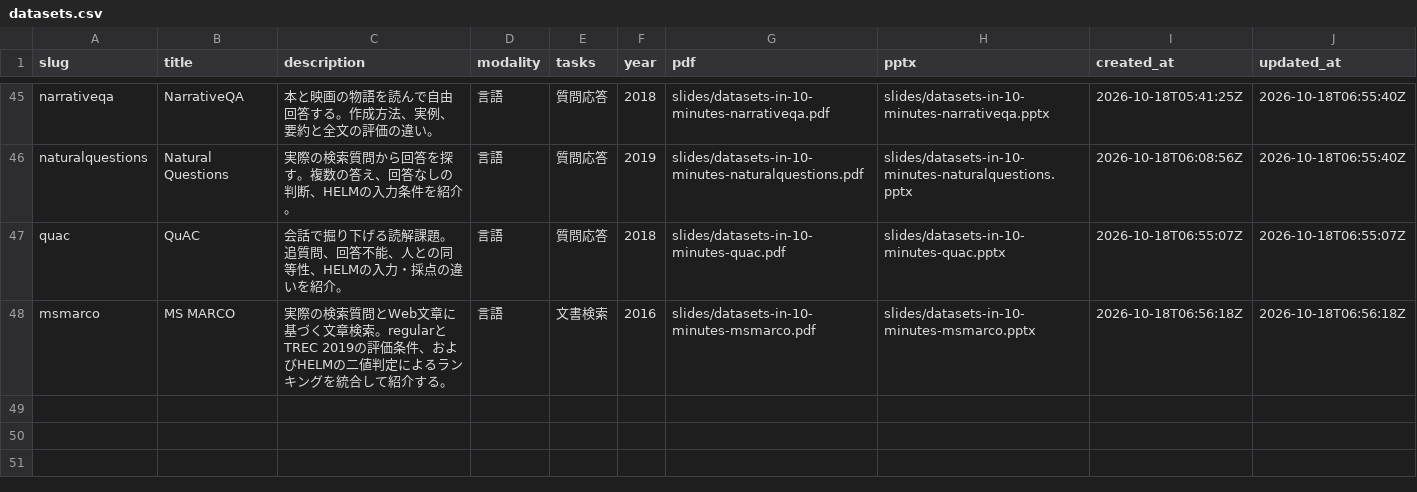
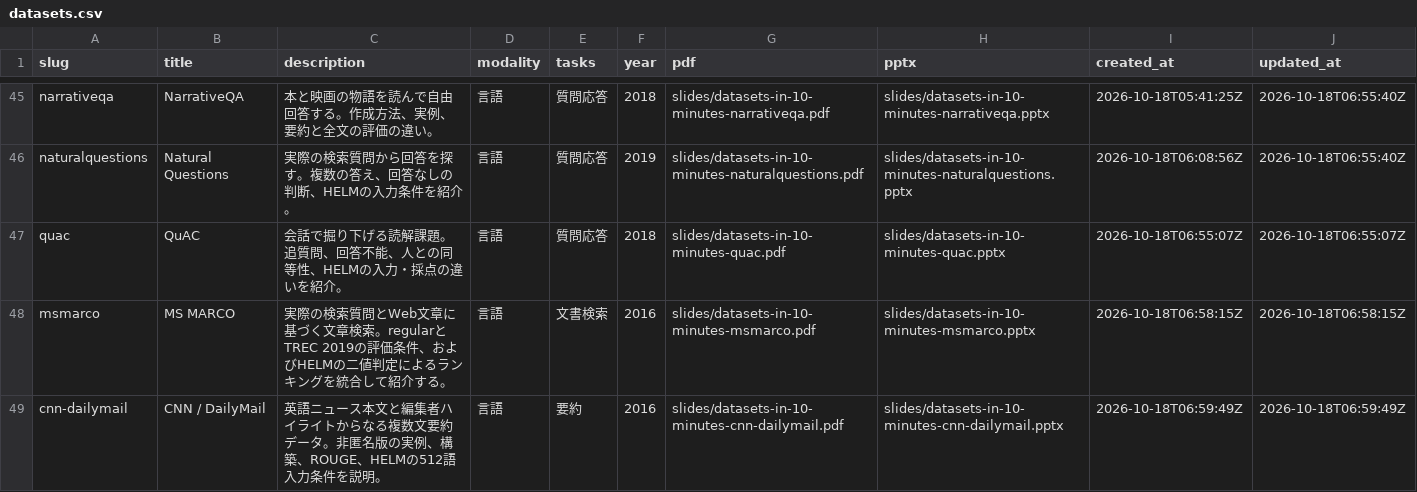
Before and after one commit to sasakiy84/datasets-in-10-minutes, a CSV file: site/datasets.csv, drawn as a sheet; only a part is shown, gaps mark what is left out.

Commit message:
Add CNN DailyMail slides with source examples and verified HELM summarization

```diff
--- a/site/datasets.csv
+++ b/site/datasets.csv
@@ -47,2 +47,3 @@ naturalquestions,Natural Questions,実際の検索質問から回答を探す。
 quac,QuAC,会話で掘り下げる読解課題。追質問、回答不能、人との同等性、HELMの入力・採点の違いを紹介。,言語,質問応答,2018,slides/datasets-in-10-minutes-quac.pdf,slides/datasets-in-10-minutes-quac.pptx,2026-10-18T06:55:07Z,2026-10-18T06:55:07Z
-msmarco,MS MARCO,実際の検索質問とWeb文章に基づく文章検索。regularとTREC 2019の評価条件、およびHELMの二値判定によるランキングを統合して紹介する。,言語,文書検索,2016,slides/datasets-in-10-minutes-msmarco.pdf,slides/datasets-in-10-minutes-msmarco.pptx,2026-10-18T06:56:18Z,2026-10-18T06:56:18Z
+msmarco,MS MARCO,実際の検索質問とWeb文章に基づく文章検索。regularとTREC 2019の評価条件、およびHELMの二値判定によるランキングを統合して紹介する。,言語,文書検索,2016,slides/datasets-in-10-minutes-msmarco.pdf,slides/datasets-in-10-minutes-msmarco.pptx,2026-10-18T06:58:15Z,2026-10-18T06:58:15Z
+cnn-dailymail,CNN / DailyMail,英語ニュース本文と編集者ハイライトからなる複数文要約データ。非匿名版の実例、構築、ROUGE、HELMの512語入力条件を説明。,言語,要約,2016,slides/datasets-in-10-minutes-cnn-dailymail.pdf,slides/datasets-in-10-minutes-cnn-dailymail.pptx,2026-10-18T06:59:49Z,2026-10-18T06:59:49Z
```
Also changed, not shown: 19 other files.
